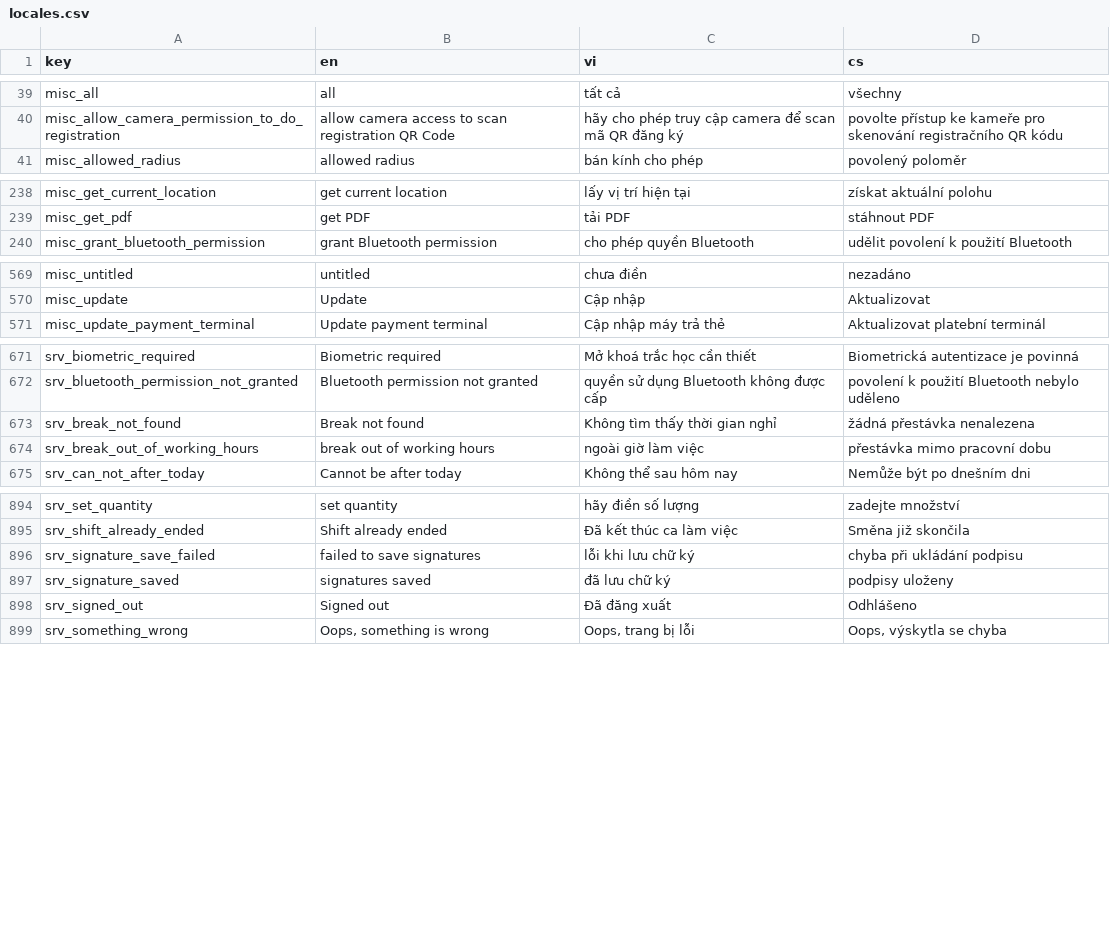
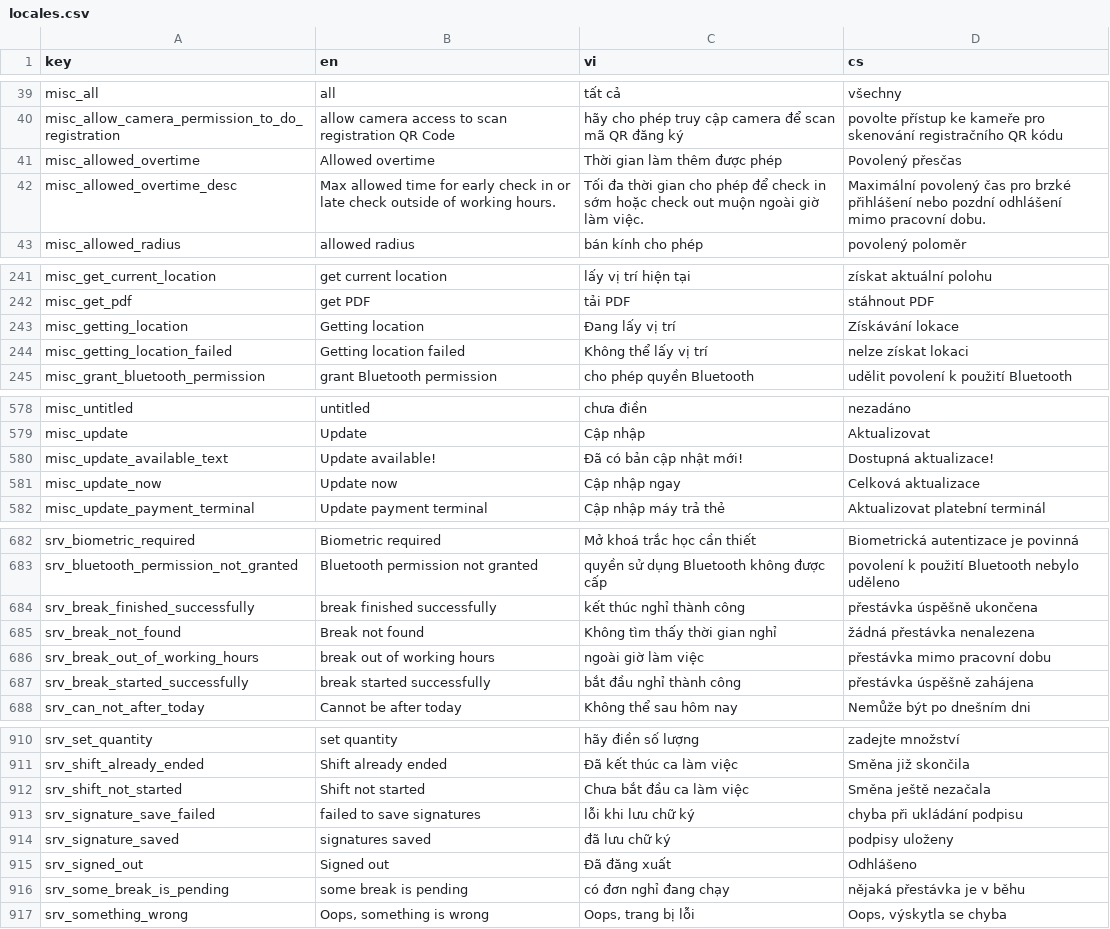
Before and after one commit to luckykiet/attendance-system, a CSV file: server/locales/locales.csv, drawn as a sheet; only a part is shown, gaps mark what is left out; the diff covers the shown part only; the diff names each change by its address in the sheet, - before the commit and + after, or states it on an @@ line.

```diff
--- a/server/locales/locales.csv
+++ b/server/locales/locales.csv
+row 41: misc_allowed_overtime | Allowed overtime | Thời gian làm thêm được phép | Povolený přesčas
+row 42: misc_allowed_overtime_desc | Max allowed time for early check in or late check outside of working hours. | Tối đa thời gian cho phép để check in sớm hoặc check out muộn ngoài giờ làm việc. | Maximální povolený čas pro brzké přihlášení nebo pozdní odhlášení mimo pracovní dobu.
+row 243: misc_getting_location | Getting location | Đang lấy vị trí | Získávání lokace
+row 244: misc_getting_location_failed | Getting location failed | Không thể lấy vị trí | nelze získat lokaci
+row 580: misc_update_available_text | Update available! | Đã có bản cập nhật mới! | Dostupná aktualizace!
+row 581: misc_update_now | Update now | Cập nhập ngay | Celková aktualizace
+row 684: srv_break_finished_successfully | break finished successfully | kết thúc nghỉ thành công | přestávka úspěšně ukončena
+row 687: srv_break_started_successfully | break started successfully | bắt đầu nghỉ thành công | přestávka úspěšně zahájena
+row 912: srv_shift_not_started | Shift not started | Chưa bắt đầu ca làm việc | Směna ještě nezačala
+row 916: srv_some_break_is_pending | some break is pending | có đơn nghỉ đang chạy | nějaká přestávka je v běhu
```
Also changed, not shown: 8 added rows elsewhere in this file, admin/src/locales/locales.csv, mobile/locales/locales.csv, 34 other files.
